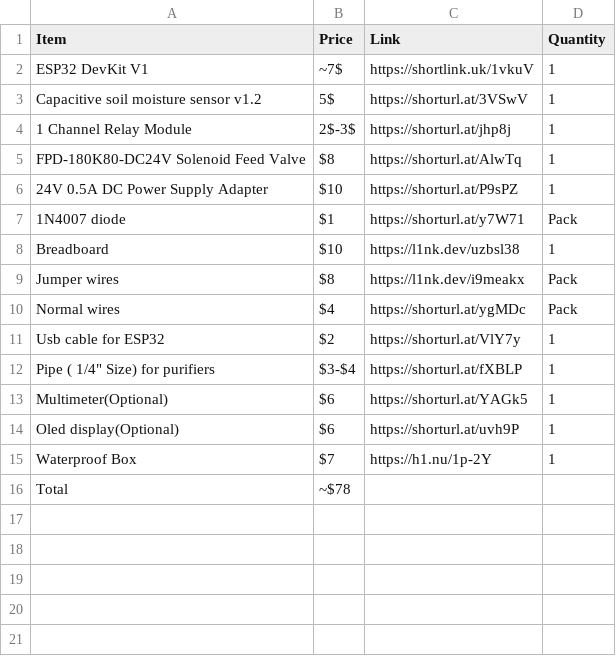
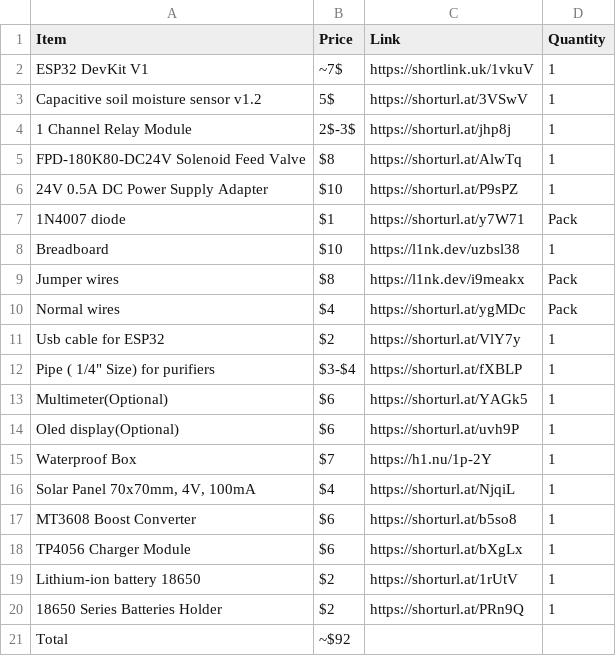
Before and after one commit to birbh/hydro-node, a CSV file: BOM.csv, drawn as a sheet.

```diff
--- a/BOM.csv
+++ b/BOM.csv
@@ -15,2 +15,7 @@ Oled display(Optional),$6,https://shorturl.at/uvh9P,1
 Waterproof Box,$7,https://h1.nu/1p-2Y,1
-Total,~$78,,
+"Solar Panel 70x70mm, 4V, 100mA",$4,https://shorturl.at/NjqiL,1
+MT3608 Boost Converter ,$6,https://shorturl.at/b5so8,1
+TP4056 Charger Module ,$6,https://shorturl.at/bXgLx,1
+Lithium-ion battery 18650,$2,https://shorturl.at/1rUtV,1
+18650 Series Batteries Holder,$2,https://shorturl.at/PRn9Q,1
+Total,~$92,,
```
Also changed, not shown: 2 other files.
